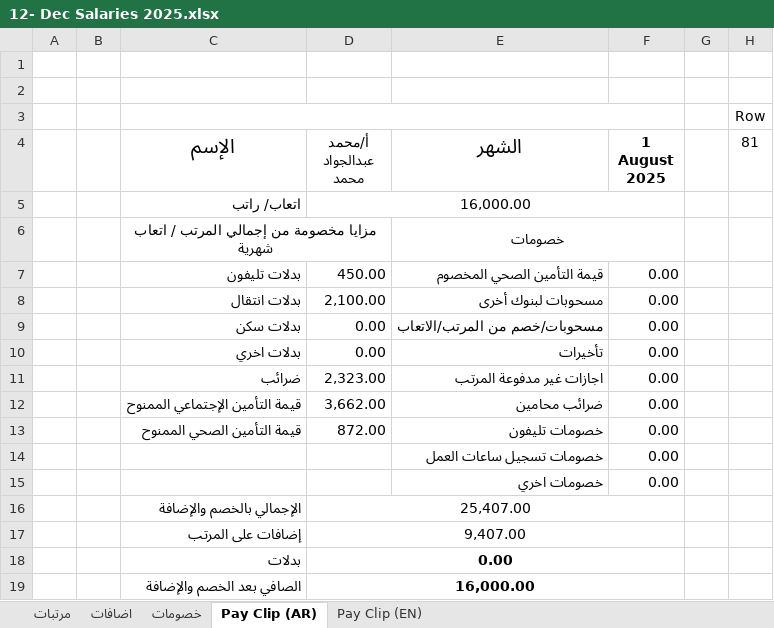
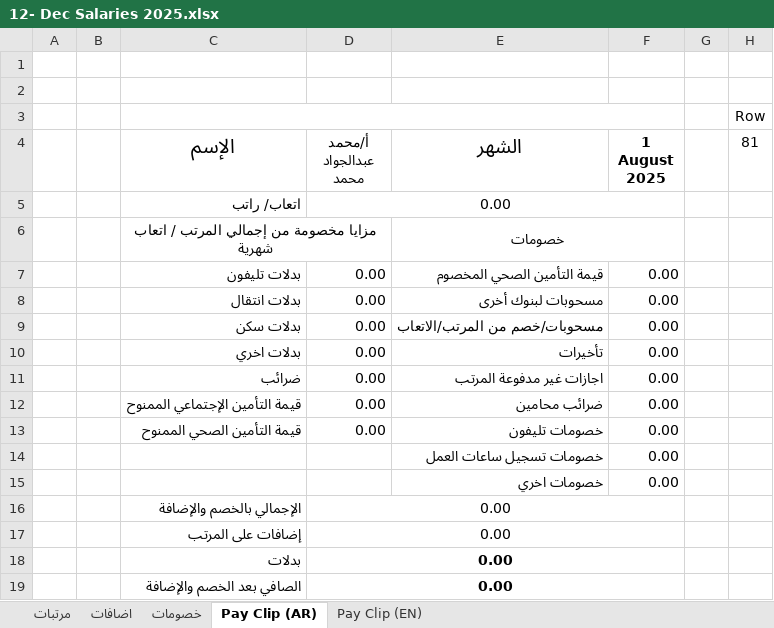
Before and after one commit to khalloda/SalariesSummary, an Excel workbook: Sheets/12- Dec Salaries 2025.xlsx, sheet Pay Clip (AR), drawn as a sheet; values as stored, in another font and other column widths than the file's, no borders; charts and pictures not drawn; the diff names each change by its address in the sheet, - before the commit and + after, or states it on an @@ line.

```diff
--- a/Sheets/12- Dec Salaries 2025.xlsx (sheet Pay Clip (AR))
+++ b/Sheets/12- Dec Salaries 2025.xlsx (sheet Pay Clip (AR))
-D5 (أ/محمد عبدالجواد محمد): 16,000.00
+D5 (أ/محمد عبدالجواد محمد): 0.00
-D7 (أ/محمد عبدالجواد محمد): 450.00
+D7 (أ/محمد عبدالجواد محمد): 0.00
-D8 (أ/محمد عبدالجواد محمد): 2,100.00
+D8 (أ/محمد عبدالجواد محمد): 0.00
-D11 (أ/محمد عبدالجواد محمد): 2,323.00
+D11 (أ/محمد عبدالجواد محمد): 0.00
-D12 (أ/محمد عبدالجواد محمد): 3,662.00
+D12 (أ/محمد عبدالجواد محمد): 0.00
-D13 (أ/محمد عبدالجواد محمد): 872.00
+D13 (أ/محمد عبدالجواد محمد): 0.00
-D16 (أ/محمد عبدالجواد محمد): 25,407.00
+D16 (أ/محمد عبدالجواد محمد): 0.00
-D17 (أ/محمد عبدالجواد محمد): 9,407.00
+D17 (أ/محمد عبدالجواد محمد): 0.00
-D19 (أ/محمد عبدالجواد محمد): 16,000.00
+D19 (أ/محمد عبدالجواد محمد): 0.00
```
Also changed, not shown: sheet مرتبات, sheet اضافات, sheet خصومات, sheet Pay Clip (EN), formulas that keep their value, hidden cells, 27 other files.
